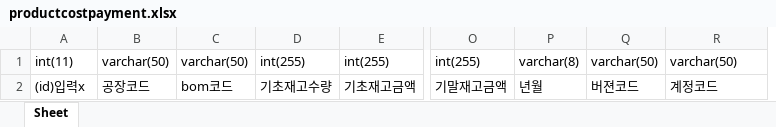
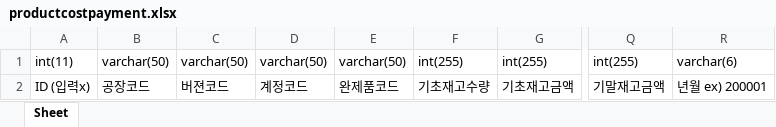
Before and after one commit to Team-KNOWHOW/AI-Cost-Management-and-Prediction-Platform, an Excel workbook: master/website/static/datatemplates/productcostpayment.xlsx, sheet Sheet, drawn as a sheet; only a part is shown, gaps mark what is left out; values as stored, in another font and other column widths than the file's, no borders; removed rows and columns are numbered as before the commit, all else as after; the diff names each change by its address in the sheet, - before the commit and + after, or states it on an @@ line.

```diff
--- a/master/website/static/datatemplates/productcostpayment.xlsx (sheet Sheet)
+++ b/master/website/static/datatemplates/productcostpayment.xlsx (sheet Sheet)
+column D, rows 1-2: varchar(50) | 계정코드
+column E, rows 1-2: varchar(50) | 완제품코드
-column P, rows 1-2: varchar(8) | 년월
-column Q, rows 1-2: varchar(50) | 버젼코드
-R1: varchar(50)
+R1: varchar(6)
-A2: (id)입력x
+A2: ID (입력x)
-C2: bom코드
+C2: 버젼코드
-R2: 계정코드
+R2: 년월 ex) 200001
```
Also changed, not shown: master/website/static/datatemplates/itempermanucost.xlsx, master/website/static/datatemplates/manucost.xlsx, 11 other files.
